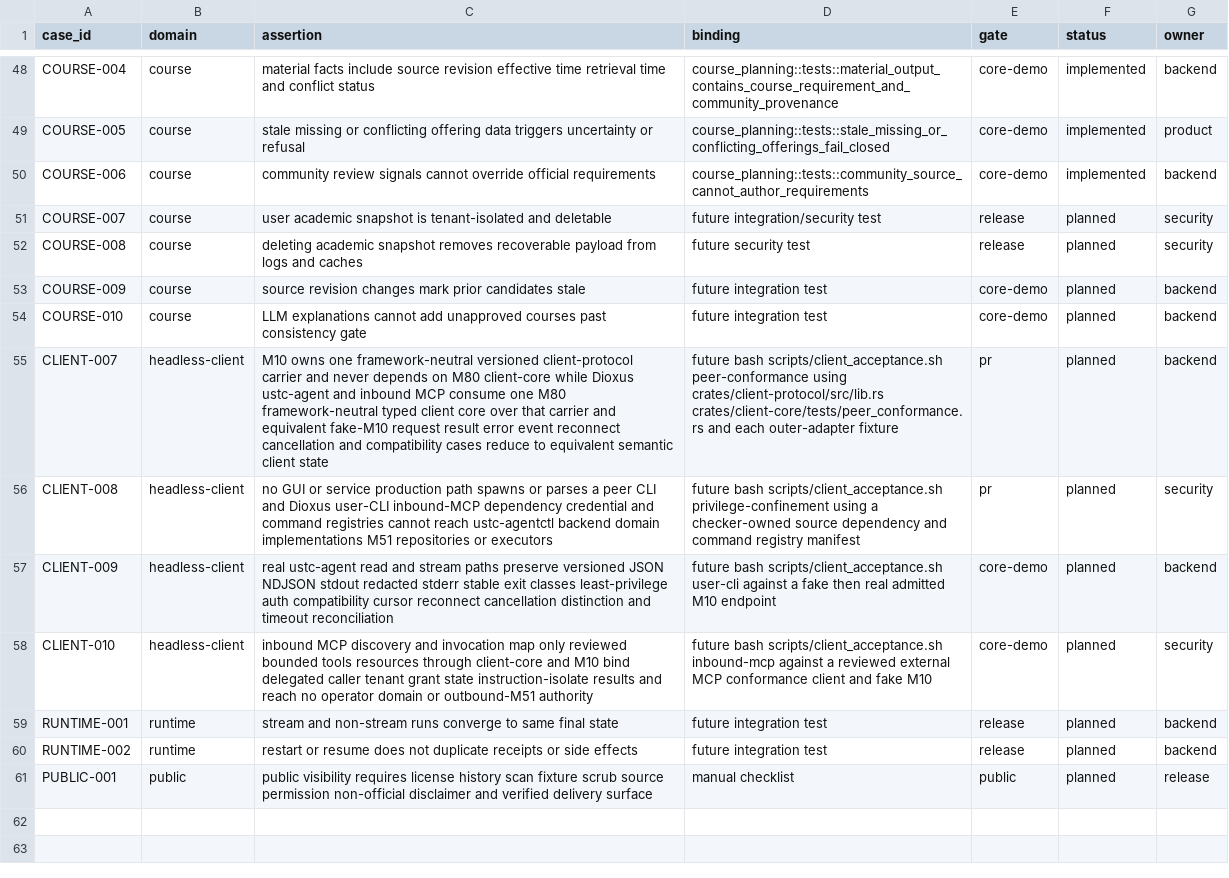
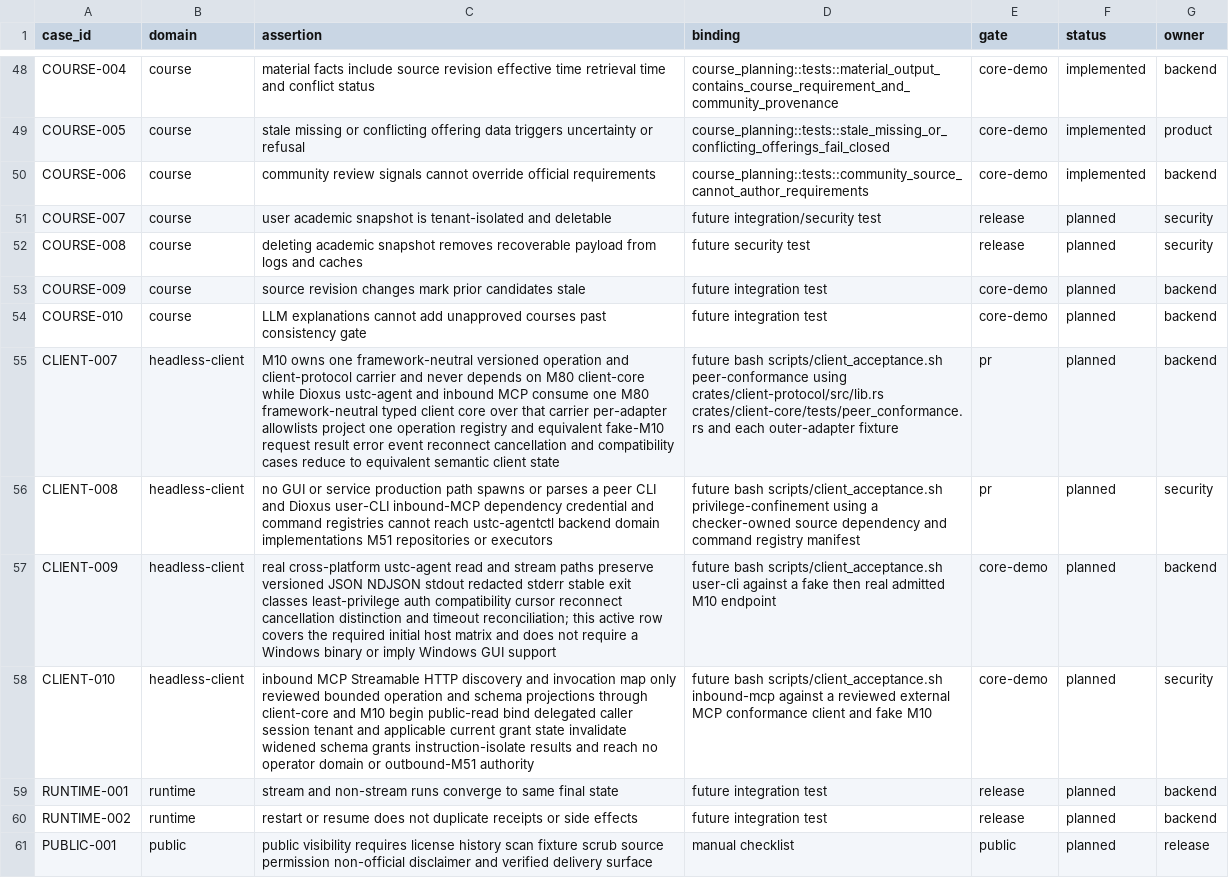
Before and after one commit to Develata/ustc-campus-agent, a TSV file: docs/acceptance/matrix.tsv, drawn as a sheet; only a part is shown, gaps mark what is left out; the diff names each change by its address in the sheet, - before the commit and + after, or states it on an @@ line.

Commit message:
docs(platform): accept M60 retrieval and external agent contracts (#39)
Combine the accepted M60-B2 R11 retrieval-policy and M10/M80 external-Agent access R2 contract candidates after exact freeze, full gates, and independent review.

```diff
--- a/docs/acceptance/matrix.tsv
+++ b/docs/acceptance/matrix.tsv
-C55 (assertion): …framework-neutral versioned client-protocol carrier and never depends on M80 client-core while Dioxus ustc-agent and inbound MCP consume one M80 framework-neutral typed client core over that carrier and equivalent…
+C55 (assertion): …framework-neutral versioned operation and client-protocol carrier and never depends on M80 client-core while Dioxus ustc-agent and inbound MCP consume one M80 framework-neutral typed client core over that carrier per-adapter allowlists project one operation registry and equivalent…
-C57 (assertion): real ustc-agent read and stream paths preserve versioned JSON NDJSON stdout redacted stderr stable exit classes least-privilege auth compatibility cursor reconnect cancellation distinction and timeout reconciliation
+C57 (assertion): real cross-platform ustc-agent read and stream paths preserve versioned JSON NDJSON stdout redacted stderr stable exit classes least-privilege auth compatibility cursor reconnect cancellation distinction and timeout reconciliation; this active row covers the required initial host matrix and does not require a Windows binary or imply Windows GUI support
-C58 (assertion): inbound MCP discovery and invocation map only reviewed bounded tools resources through client-core and M10 bind delegated caller tenant grant state instruction-isolate results…
+C58 (assertion): inbound MCP Streamable HTTP discovery and invocation map only reviewed bounded operation and schema projections through client-core and M10 begin public-read bind delegated caller session tenant and applicable current grant state invalidate widened schema grants instruction-isolate results…
```
Also changed, not shown: 25 other files.
